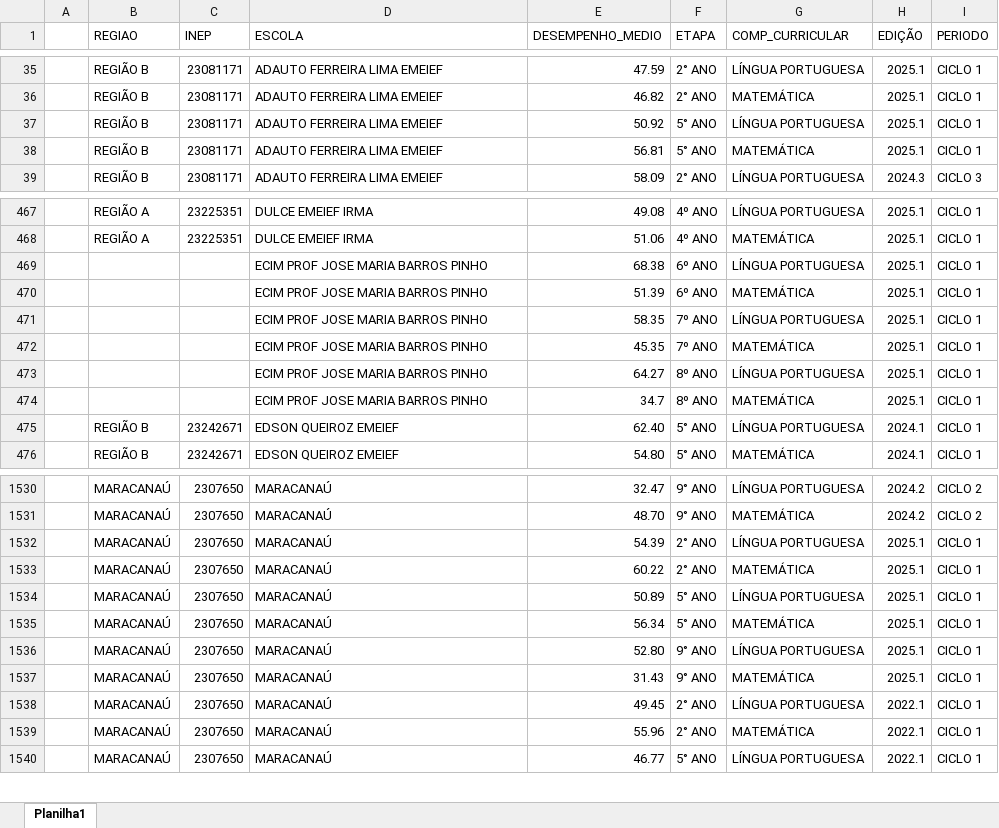
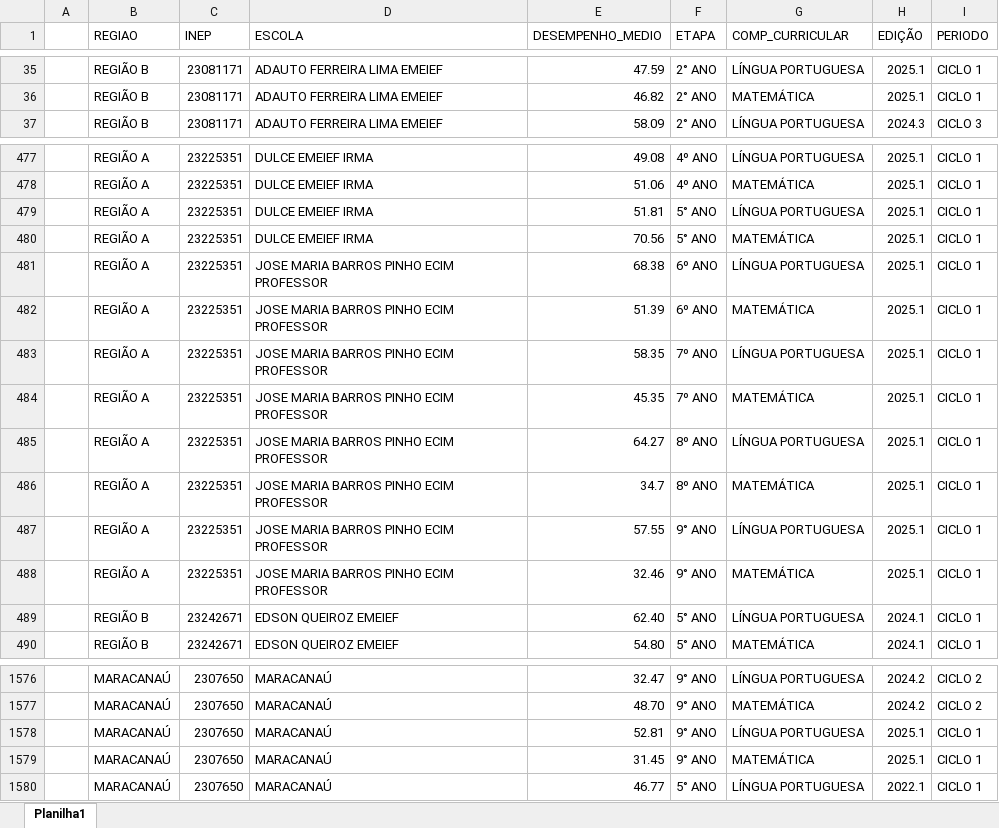
Before and after one commit to suporteteceducacao/resultados_diagnosticas, an Excel workbook: Resultados_diagnosticas/xls/bd_dados.xlsx, sheet Planilha1, drawn as a sheet; only a part is shown, gaps mark what is left out; values as stored, in another font and other column widths than the file's, no cell formats; removed rows and columns are numbered as before the commit, all else as after; the diff covers the shown part only; the diff names each change by its address in the sheet, - before the commit and + after, or states it on an @@ line.

```diff
--- a/Resultados_diagnosticas/xls/bd_dados.xlsx (sheet Planilha1)
+++ b/Resultados_diagnosticas/xls/bd_dados.xlsx (sheet Planilha1)
-row 37:  | REGIÃO B | 23081171 | ADAUTO FERREIRA LIMA EMEIEF | 50.92 | 5° ANO | LÍNGUA PORTUGUESA | 2025.1 | CICLO 1
-row 38:  | REGIÃO B | 23081171 | ADAUTO FERREIRA LIMA EMEIEF | 56.81 | 5° ANO | MATEMÁTICA | 2025.1 | CICLO 1
@@ row 460 moved to row 479: REGIÃO A @@
@@ row 461 moved to row 480: REGIÃO A @@
-B481:B486 (REGIAO): (empty)
+B481:B486 (REGIAO): REGIÃO A
-C481:C486 (INEP): (empty)
+C481:C486 (INEP): 23225351
-D481:D486 (ESCOLA): ECIM PROF JOSE MARIA BARROS PINHO
+D481:D486 (ESCOLA): JOSE MARIA BARROS PINHO ECIM PROFESSOR
+row 487:  | REGIÃO A | 23225351 | JOSE MARIA BARROS PINHO ECIM PROFESSOR | 57.55 | 9° ANO | LÍNGUA PORTUGUESA | 2025.1 | CICLO 1
+row 488:  | REGIÃO A | 23225351 | JOSE MARIA BARROS PINHO ECIM PROFESSOR | 32.46 | 9° ANO | MATEMÁTICA | 2025.1 | CICLO 1
@@ row 1532 moved to row 1598: MARACANAÚ @@
@@ row 1533 moved to row 1599: MARACANAÚ @@
-row 1534:  | MARACANAÚ | 2307650 | MARACANAÚ | 50.89 | 5° ANO | LÍNGUA PORTUGUESA | 2025.1 | CICLO 1
-row 1535:  | MARACANAÚ | 2307650 | MARACANAÚ | 56.34 | 5° ANO | MATEMÁTICA | 2025.1 | CICLO 1
-E1578 (DESEMPENHO_MEDIO): 52.80
+E1578 (DESEMPENHO_MEDIO): 52.81
-E1579 (DESEMPENHO_MEDIO): 31.43
+E1579 (DESEMPENHO_MEDIO): 31.45
-row 1538:  | MARACANAÚ | 2307650 | MARACANAÚ | 49.45 | 2° ANO | LÍNGUA PORTUGUESA | 2022.1 | CICLO 1
-row 1539:  | MARACANAÚ | 2307650 | MARACANAÚ | 55.96 | 2° ANO | MATEMÁTICA | 2022.1 | CICLO 1
```
Also changed, not shown: 102 added rows, 28 removed rows, 58 moved rows and 19 edited cells elsewhere in this sheet, cell formats.
